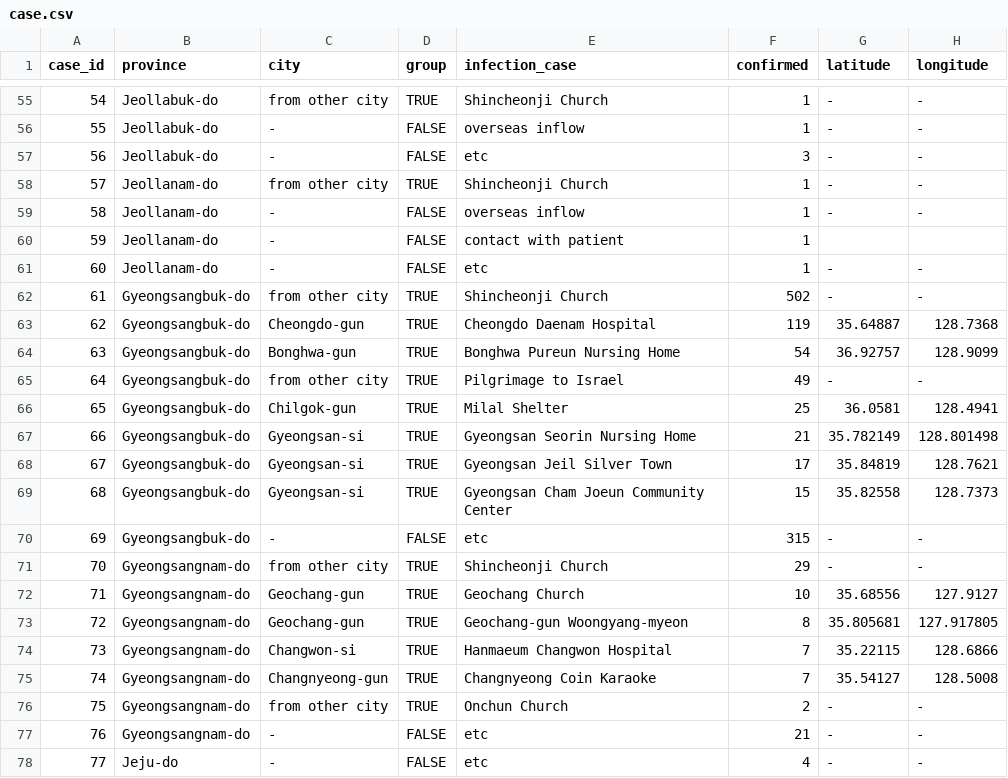
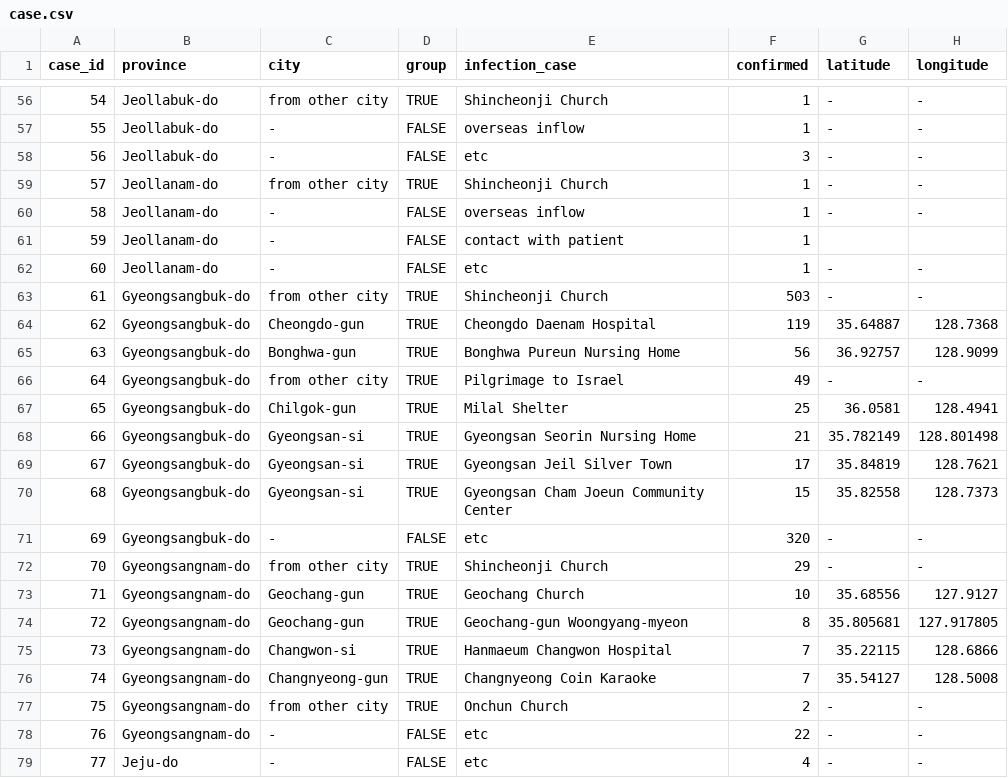
Before and after one commit to jihoo-kim/Data-Science-for-COVID-19, a CSV file: case.csv, drawn as a sheet; only a part is shown, gaps mark what is left out; addresses are those after the commit; the diff covers the shown part only; the diff names each change by its address in the sheet, - before the commit and + after, or states it on an @@ line.

```diff
--- a/case.csv
+++ b/case.csv
-F63 (confirmed): 502
+F63 (confirmed): 503
-F65 (confirmed): 54
+F65 (confirmed): 56
-F71 (confirmed): 315
+F71 (confirmed): 320
-F78 (confirmed): 21
+F78 (confirmed): 22
```
Also changed, not shown: 5 added rows, 4 removed rows, 21 edited cells and row numbers in column A elsewhere in this file, patient.csv.
